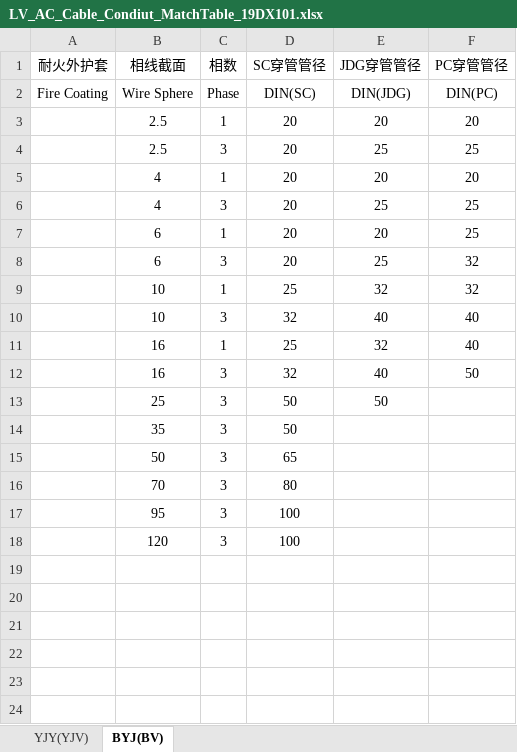
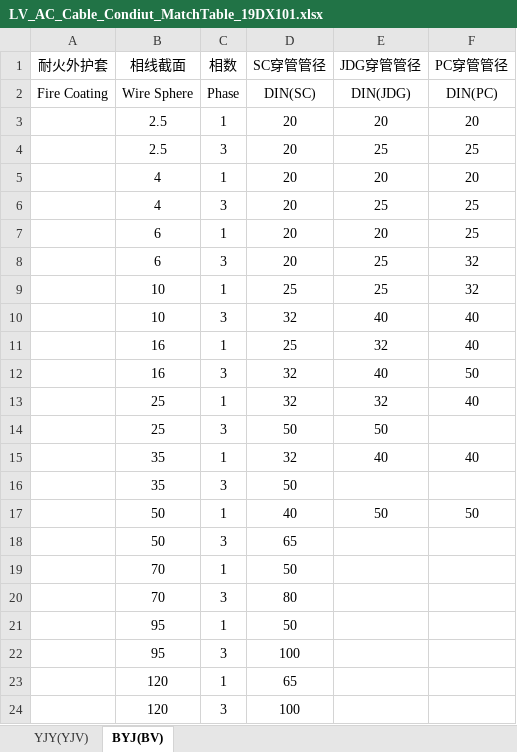
Before and after one commit to SBESIRC/ThMEPEngine, an Excel workbook: AutoLoader/Contents/Support/PowerDistributionSystem/LV_AC_Cable_Condiut_MatchTable_19DX101.xlsx, sheet BYJ(BV), drawn as a sheet; values as stored, in another font and other column widths than the file's, no borders; the diff names each change by its address in the sheet, - before the commit and + after, or states it on an @@ line.

```diff
--- a/AutoLoader/Contents/Support/PowerDistributionSystem/LV_AC_Cable_Condiut_MatchTable_19DX101.xlsx (sheet BYJ(BV))
+++ b/AutoLoader/Contents/Support/PowerDistributionSystem/LV_AC_Cable_Condiut_MatchTable_19DX101.xlsx (sheet BYJ(BV))
-E9 (JDG穿管管径): 32
+E9 (JDG穿管管径): 25
+row 13:  | 25 | 1 | 32 | 32 | 40
+row 15:  | 35 | 1 | 32 | 40 | 40
+row 17:  | 50 | 1 | 40 | 50 | 50
+row 19:  | 70 | 1 | 50
+row 21:  | 95 | 1 | 50
+row 23:  | 120 | 1 | 65
```
Also changed, not shown: AutoLoader/Contents/Support/PowerDistributionSystem/LV_AC_Contactor_19DX101.xlsx, 6 other files.
